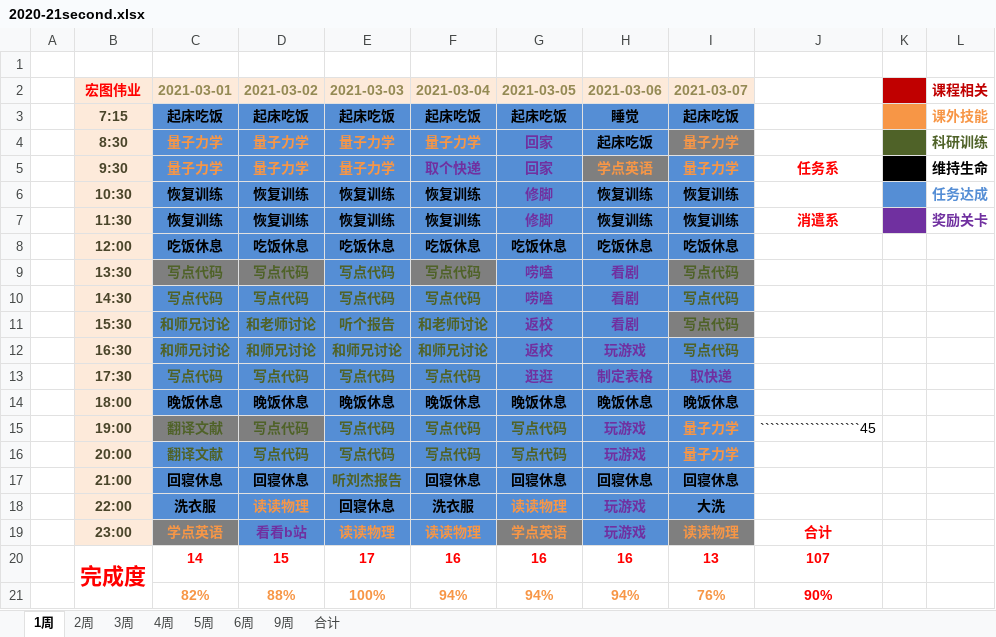
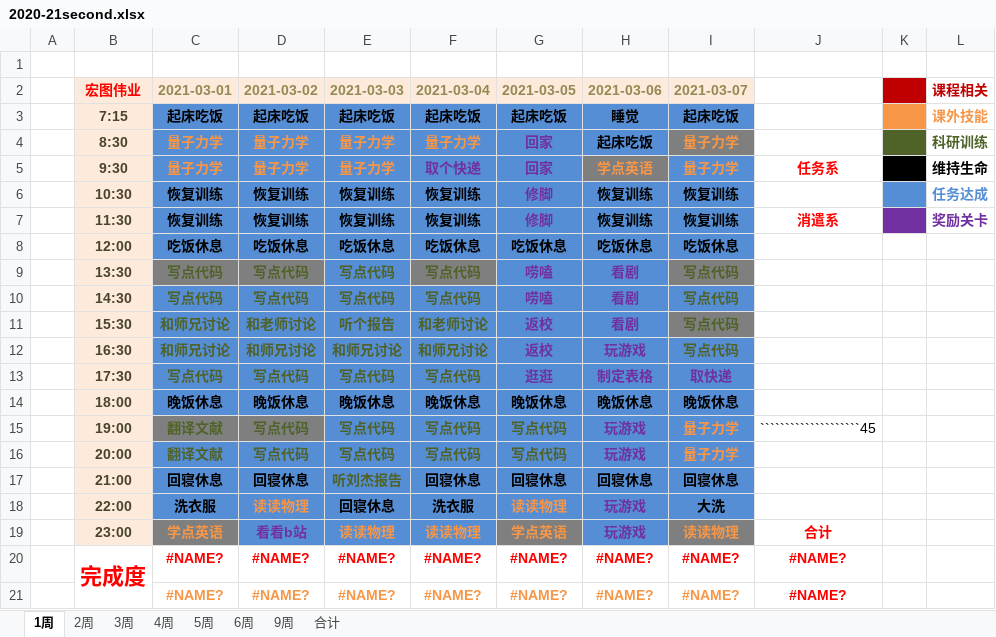
Before and after one commit to balabalabalalaba/learning-plan, an Excel workbook: 2020-21second.xlsx, sheet 1周, drawn as a sheet; values as stored, in another font and other column widths than the file's, no borders; charts and pictures not drawn; removed rows and columns are numbered as before the commit, all else as after; the diff names each change by its address in the sheet, - before the commit and + after, or states it on an @@ line.

```diff
--- a/2020-21second.xlsx (sheet 1周)
+++ b/2020-21second.xlsx (sheet 1周)
-C20 (2021-03-01): 14
+C20 (2021-03-01): #NAME?
-D20 (2021-03-02): 15
+D20 (2021-03-02): #NAME?
-E20 (2021-03-03): 17
+E20 (2021-03-03): #NAME?
-F20 (2021-03-04): 16
+F20 (2021-03-04): #NAME?
-G20 (2021-03-05): 16
+G20 (2021-03-05): #NAME?
-H20 (2021-03-06): 16
+H20 (2021-03-06): #NAME?
-I20 (2021-03-07): 13
+I20 (2021-03-07): #NAME?
-J20: 107
+J20: #NAME?
-row 21:  |  | 82% | 88% | 100% | 94% | 94% | 94% | 76% | 90%
+row 21:  |  | #NAME? | #NAME? | #NAME? | #NAME? | #NAME? | #NAME? | #NAME? | #NAME?
```
Also changed, not shown: sheet 9周, sheet 2周, sheet 3周, sheet 4周, sheet 5周, sheet 6周, 1 more sheet, charts or pictures.
